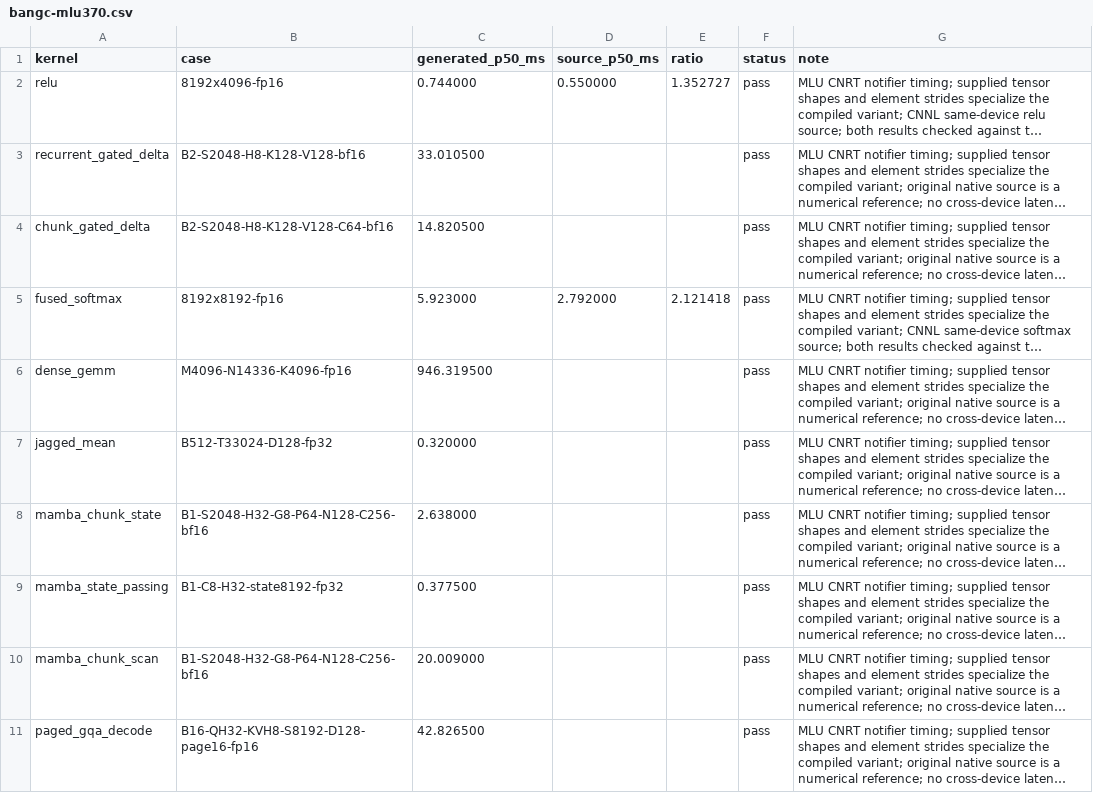
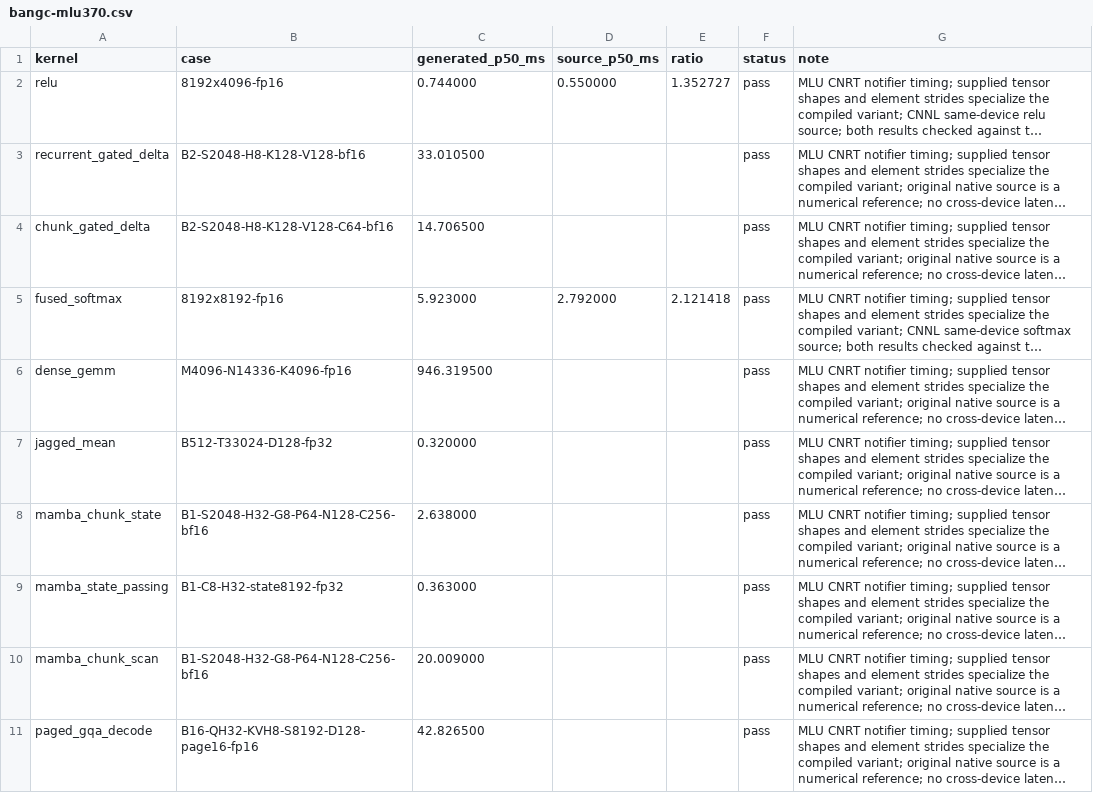
Before and after one commit to zzyu5/Intent, a CSV file: experiments/mlu/results/bangc-mlu370.csv, drawn as a sheet; only a part is shown; long unchanged cells end in …; the diff names each change by its address in the sheet, - before the commit and + after, or states it on an @@ line.

```diff
--- a/experiments/mlu/results/bangc-mlu370.csv
+++ b/experiments/mlu/results/bangc-mlu370.csv
-C4 (generated_p50_ms): 14.820500
+C4 (generated_p50_ms): 14.706500
-C9 (generated_p50_ms): 0.377500
+C9 (generated_p50_ms): 0.363000
```
Also changed, not shown: 5 other files.
